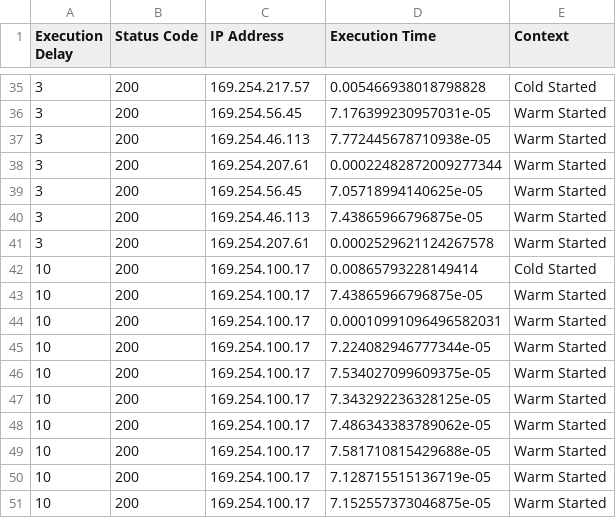
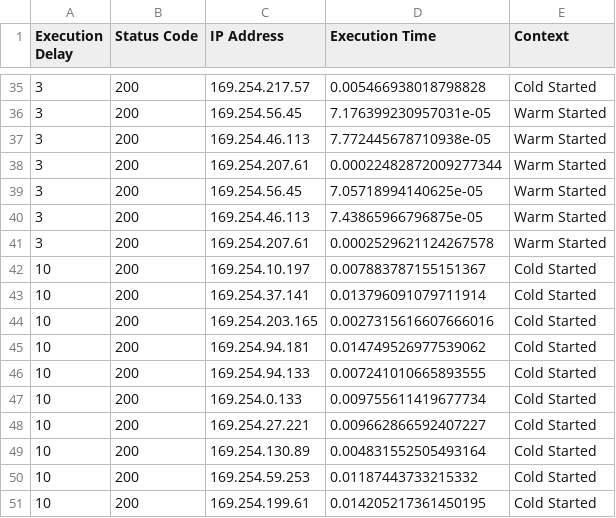
Before and after one commit to thienlongtran/aws-lambda-exec-context, a CSV file: task-3/responses_aggregate.csv, drawn as a sheet; only a part is shown, gaps mark what is left out.

Commit message:
Completed report and new data assessment

```diff
--- a/task-3/responses_aggregate.csv
+++ b/task-3/responses_aggregate.csv
@@ -41,11 +41,11 @@ Execution Delay,Status Code,IP Address,Execution Time,Context
 3,200,169.254.207.61,0.0002529621124267578,Warm Started
-10,200,169.254.100.17,0.00865793228149414,Cold Started
-10,200,169.254.100.17,7.43865966796875e-05,Warm Started
-10,200,169.254.100.17,0.00010991096496582031,Warm Started
-10,200,169.254.100.17,7.224082946777344e-05,Warm Started
-10,200,169.254.100.17,7.534027099609375e-05,Warm Started
-10,200,169.254.100.17,7.343292236328125e-05,Warm Started
-10,200,169.254.100.17,7.486343383789062e-05,Warm Started
-10,200,169.254.100.17,7.581710815429688e-05,Warm Started
-10,200,169.254.100.17,7.128715515136719e-05,Warm Started
-10,200,169.254.100.17,7.152557373046875e-05,Warm Started
+10,200,169.254.10.197,0.007883787155151367,Cold Started
+10,200,169.254.37.141,0.013796091079711914,Cold Started
+10,200,169.254.203.165,0.0027315616607666016,Cold Started
+10,200,169.254.94.181,0.014749526977539062,Cold Started
+10,200,169.254.94.133,0.007241010665893555,Cold Started
+10,200,169.254.0.133,0.009755611419677734,Cold Started
+10,200,169.254.27.221,0.009662866592407227,Cold Started
+10,200,169.254.130.89,0.004831552505493164,Cold Started
+10,200,169.254.59.253,0.01187443733215332,Cold Started
+10,200,169.254.199.61,0.014205217361450195,Cold Started
```
Also changed, not shown: 2 other files.
